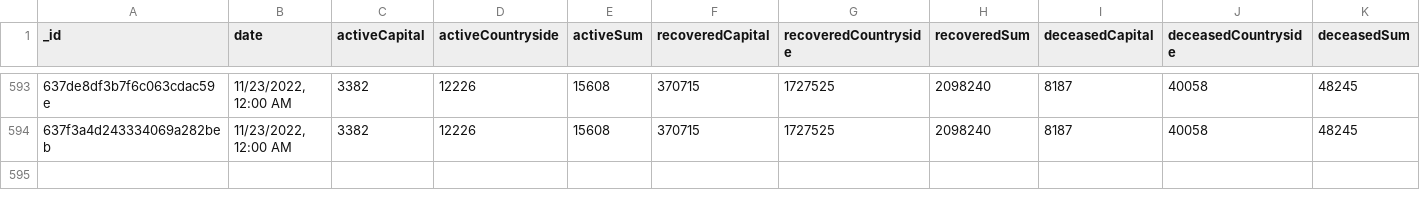
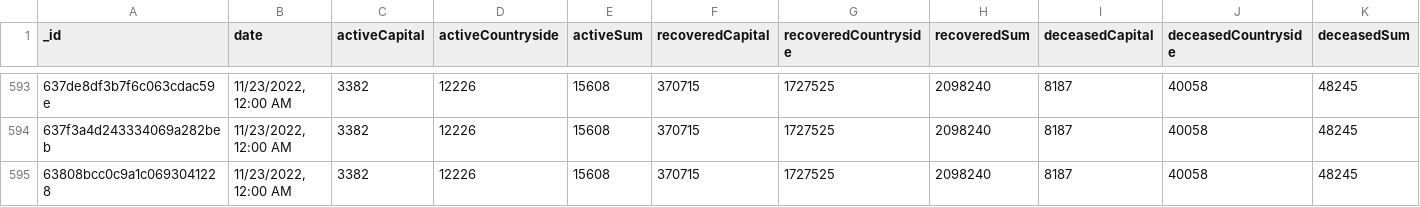
Before and after one commit to theDavidBarton/koronavirus.gov.hu-scraper, a CSV file: dailyResult.csv, drawn as a sheet; only a part is shown, gaps mark what is left out; rows hold the shown columns only; the diff names each change by its address in the sheet, - before the commit and + after, or states it on an @@ line.

Commit message:
feat(data): update data 2022-11-25

```diff
--- a/dailyResult.csv
+++ b/dailyResult.csv
+row 595: 63808bcc0c9a1c0693041228 | 11/23/2022, 12:00 AM | 3382 | 12226 | 15608 | 370715 | 1727525 | 2098240 | 8187 | 40058 | 48245
```
Also changed, not shown: 1 other file.
